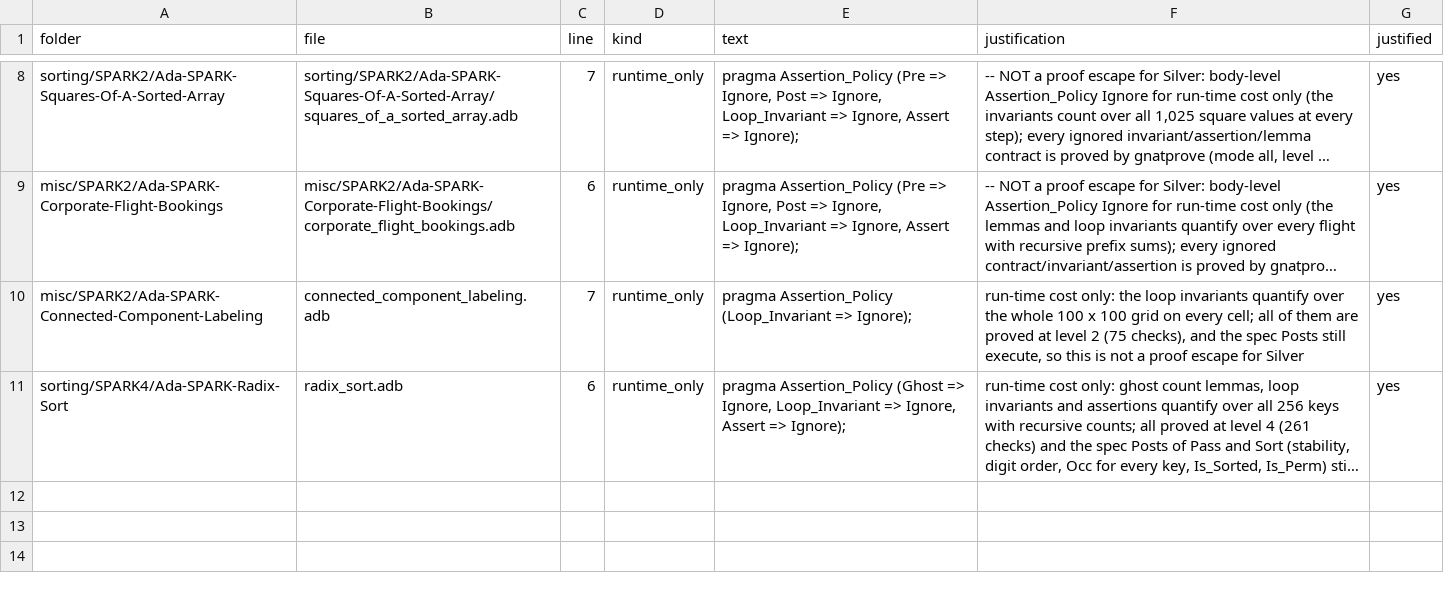
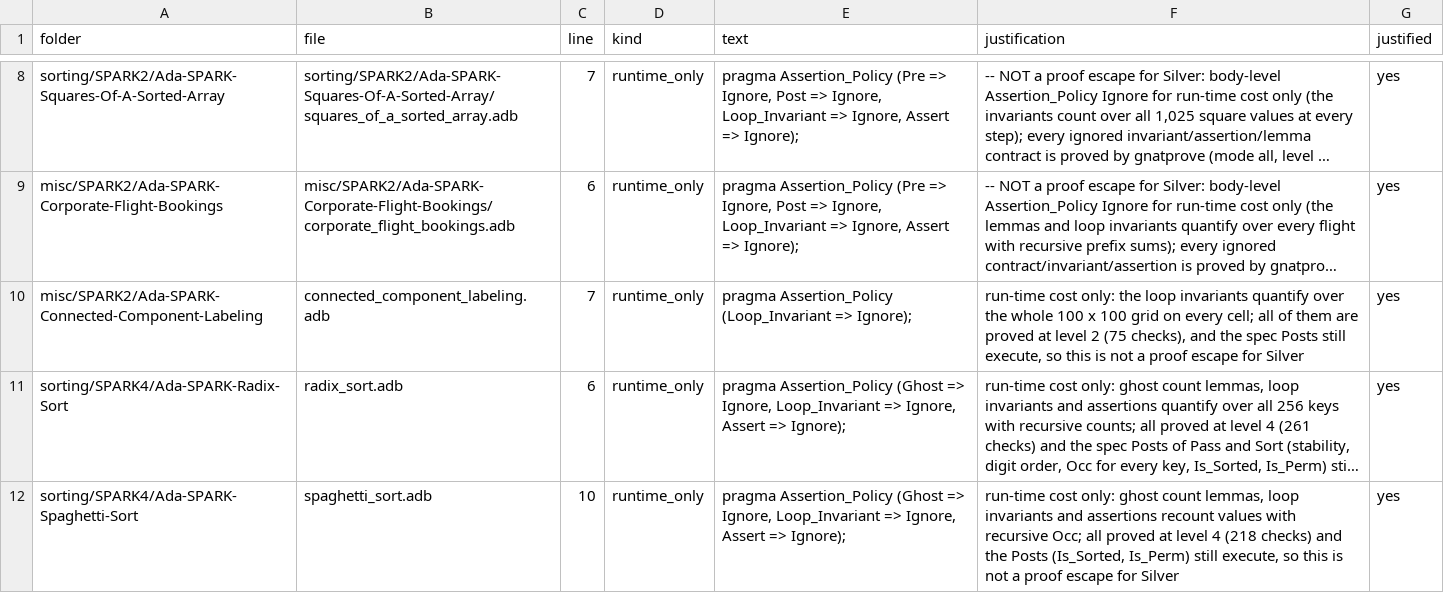
Before and after one commit to RobertBoettcherSF/Ada-Algorithms, a CSV file: tools/vv/proof_escapes.csv, drawn as a sheet; only a part is shown, gaps mark what is left out; long unchanged cells end in …; the diff names each change by its address in the sheet, - before the commit and + after, or states it on an @@ line.

Commit message:
Spaghetti-Sort: Post now Is_Sorted (A) and then Is_Perm (A, A'Old) (was sortedness only, which a constant-fill body proves; contract_scan sorted_post_no_permutation). Tally invariant Counts (K) = Occ (A, K, I - 1) per key; emit invariant: A (First .. Pos - 1) holds Counts (K2) copies of each K2 below the current bin (Lemma_Occ_Frame for the write at Pos); 218 checks at the folder's level 4, no Assume / Annotate. Body Assertion_Policy (Ghost, Loop_Invariant, Assert => Ignore) for run time recorded in proof_escapes as runtime_only (Posts run). Tests (272) and own checks (4,820) pass on GNAT 12.2.0 / 14.2.0, 0 warnings. contract_scan row fixed

```diff
--- a/tools/vv/proof_escapes.csv
+++ b/tools/vv/proof_escapes.csv
+row 12: sorting/SPARK4/Ada-SPARK-Spaghetti-Sort | spaghetti_sort.adb | 10 | runtime_only | pragma Assertion_Policy (Ghost => Ignore, Loop_Invariant => Ignore, Assert => Ignore); | run-time cost only: ghost count lemmas, loop invariants and assertions recount values with recursive Occ; all proved at level 4 (218 checks) and the Posts (Is_Sorted, Is_Perm) still execute, so this is not a proof escape for Silver | yes
```
Also changed, not shown: PROOFS.csv, tools/vv/contract_scan.csv, 3 other files.
